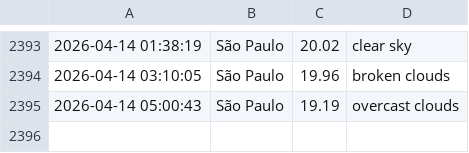
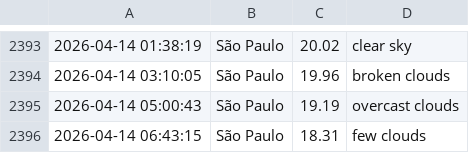
Before and after one commit to drikusroor/weather-archive, a CSV file: archive/Sao Paulo_2026.csv, drawn as a sheet; only a part is shown, gaps mark what is left out.

```diff
--- a/archive/Sao Paulo_2026.csv
+++ b/archive/Sao Paulo_2026.csv
@@ -2395 +2395,2 @@
 2026-04-14 05:00:43,São Paulo,19.19,overcast clouds
+2026-04-14 06:43:15,São Paulo,18.31,few clouds
```
Also changed, not shown: archive/Utrecht_2026.csv, archive/Veenendaal_2026.csv, 1 other file.
